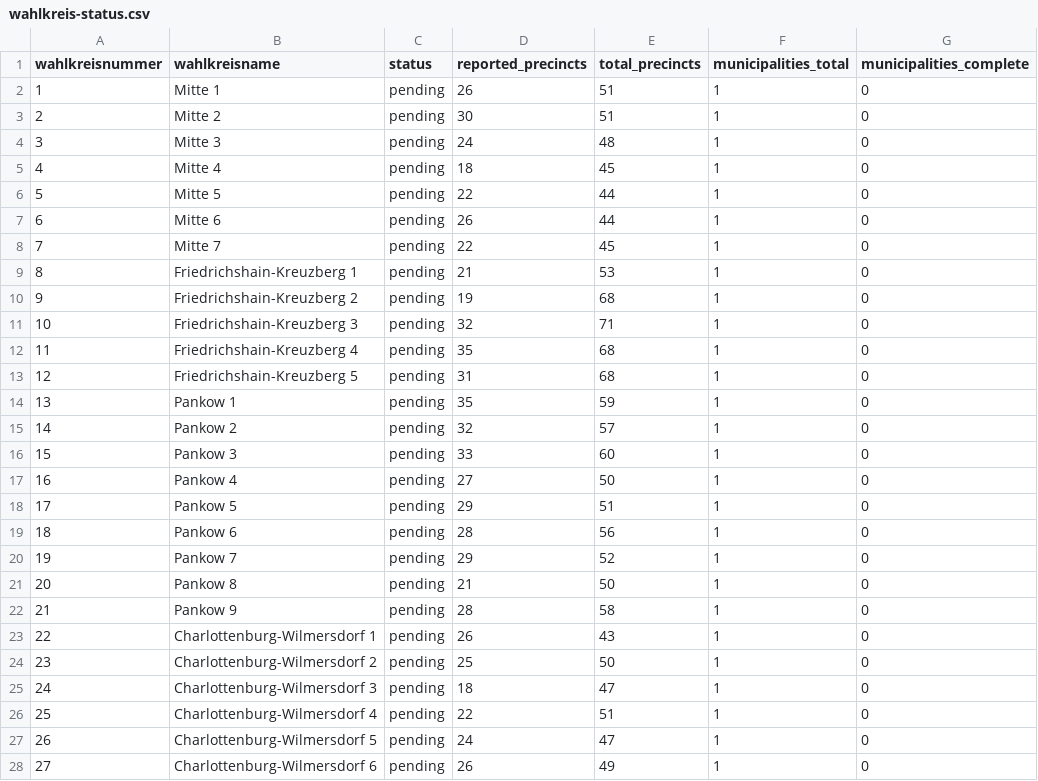
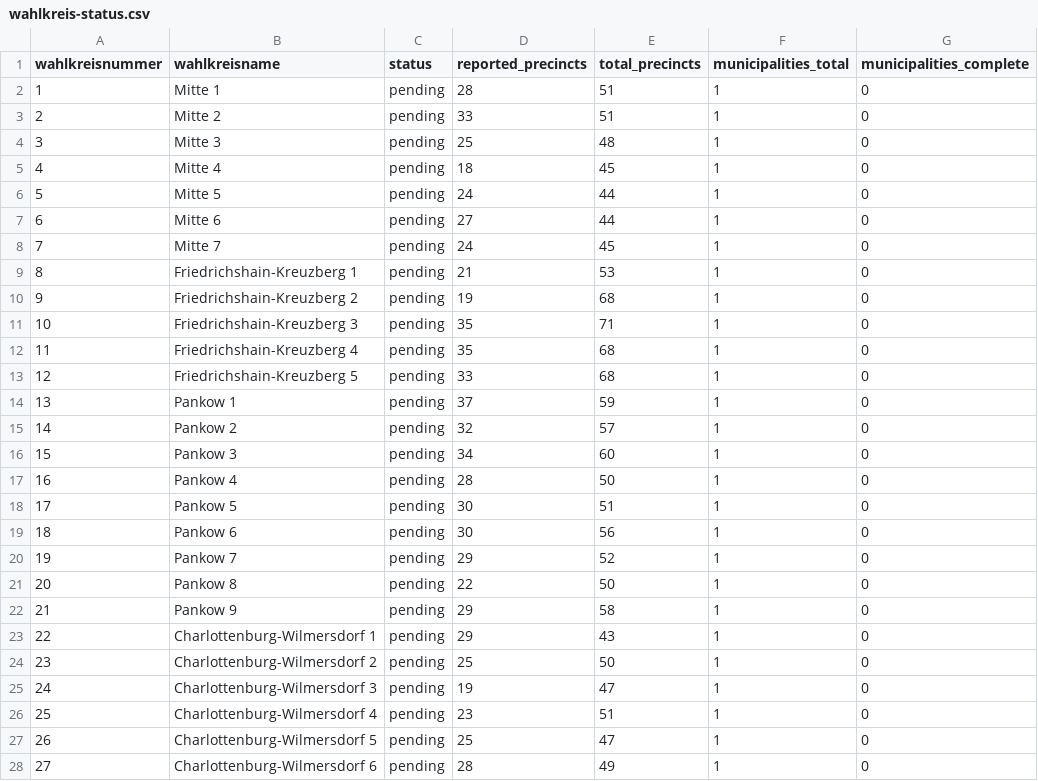
Before and after one commit to volzinnovation/wahl-monitor.de, a CSV file: data/2026-be/metadata/wahlkreis-status.csv, drawn as a sheet; only a part is shown; the diff covers the shown part only; the diff names each change by its address in the sheet, - before the commit and + after, or states it on an @@ line.

```diff
--- a/data/2026-be/metadata/wahlkreis-status.csv
+++ b/data/2026-be/metadata/wahlkreis-status.csv
-D2 (reported_precincts): 26
+D2 (reported_precincts): 28
-D3 (reported_precincts): 30
+D3 (reported_precincts): 33
-D4 (reported_precincts): 24
+D4 (reported_precincts): 25
-D6 (reported_precincts): 22
+D6 (reported_precincts): 24
-D7 (reported_precincts): 26
+D7 (reported_precincts): 27
-D8 (reported_precincts): 22
+D8 (reported_precincts): 24
-D11 (reported_precincts): 32
+D11 (reported_precincts): 35
-D13 (reported_precincts): 31
+D13 (reported_precincts): 33
-D14 (reported_precincts): 35
+D14 (reported_precincts): 37
-D16 (reported_precincts): 33
+D16 (reported_precincts): 34
-D17 (reported_precincts): 27
+D17 (reported_precincts): 28
-D18 (reported_precincts): 29
+D18 (reported_precincts): 30
-D19 (reported_precincts): 28
+D19 (reported_precincts): 30
-D21 (reported_precincts): 21
+D21 (reported_precincts): 22
-D22 (reported_precincts): 28
+D22 (reported_precincts): 29
-D23 (reported_precincts): 26
+D23 (reported_precincts): 29
-D25 (reported_precincts): 18
+D25 (reported_precincts): 19
-D26 (reported_precincts): 22
+D26 (reported_precincts): 23
-D27 (reported_precincts): 24
+D27 (reported_precincts): 25
-D28 (reported_precincts): 26
+D28 (reported_precincts): 28
```
Also changed, not shown: 35 edited cells elsewhere in this file, data/2026-be/latest/official-results-source.csv, data/2026-be/latest/statla_party_results.csv, 7 other files.
